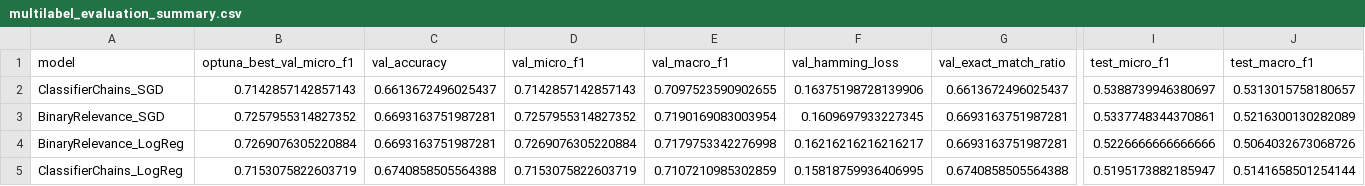
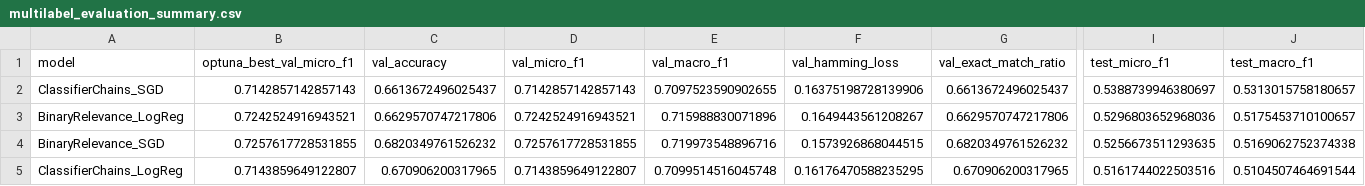
Before and after one commit to healthph-plus/HealthPH-Plus, a CSV file: reports/classic_multilabel/multilabel_evaluation_summary.csv, drawn as a sheet; only a part is shown, gaps mark what is left out; removed rows and columns are numbered as before the commit, all else as after; rows hold the shown columns only; the diff covers the shown part only; the diff names each change by its address in the sheet, - before the commit and + after, or states it on an @@ line.

```diff
--- a/reports/classic_multilabel/multilabel_evaluation_summary.csv
+++ b/reports/classic_multilabel/multilabel_evaluation_summary.csv
-row 3: BinaryRelevance_SGD | 0.7257955314827352 | 0.6693163751987281 | 0.7257955314827352 | 0.7190169083003954 | 0.1609697933227345 | 0.6693163751987281 | 0.5337748344370861 | 0.5216300130282089
-B3 (optuna_best_val_micro_f1): 0.7269076305220884
+B3 (optuna_best_val_micro_f1): 0.7242524916943521
-C3 (val_accuracy): 0.6693163751987281
+C3 (val_accuracy): 0.6629570747217806
-D3 (val_micro_f1): 0.7269076305220884
+D3 (val_micro_f1): 0.7242524916943521
-E3 (val_macro_f1): 0.7179753342276998
+E3 (val_macro_f1): 0.715988830071896
-F3 (val_hamming_loss): 0.16216216216216217
+F3 (val_hamming_loss): 0.1649443561208267
-G3 (val_exact_match_ratio): 0.6693163751987281
+G3 (val_exact_match_ratio): 0.6629570747217806
-I3 (test_micro_f1): 0.5226666666666666
+I3 (test_micro_f1): 0.5296803652968036
-J3 (test_macro_f1): 0.5064032673068726
+J3 (test_macro_f1): 0.5175453710100657
+row 4: BinaryRelevance_SGD | 0.7257617728531855 | 0.6820349761526232 | 0.7257617728531855 | 0.719973548896716 | 0.1573926868044515 | 0.6820349761526232 | 0.5256673511293635 | 0.5169062752374338
-B5 (optuna_best_val_micro_f1): 0.7153075822603719
+B5 (optuna_best_val_micro_f1): 0.7143859649122807
-C5 (val_accuracy): 0.6740858505564388
+C5 (val_accuracy): 0.670906200317965
-D5 (val_micro_f1): 0.7153075822603719
+D5 (val_micro_f1): 0.7143859649122807
-E5 (val_macro_f1): 0.7107210985302859
+E5 (val_macro_f1): 0.7099514516045748
-F5 (val_hamming_loss): 0.15818759936406995
+F5 (val_hamming_loss): 0.16176470588235295
-G5 (val_exact_match_ratio): 0.6740858505564388
+G5 (val_exact_match_ratio): 0.670906200317965
-I5 (test_micro_f1): 0.5195173882185947
+I5 (test_micro_f1): 0.5161744022503516
-J5 (test_macro_f1): 0.5141658501254144
+J5 (test_macro_f1): 0.5104507464691544
```
Also changed, not shown: 8 edited cells elsewhere in this file, 6 other files.
